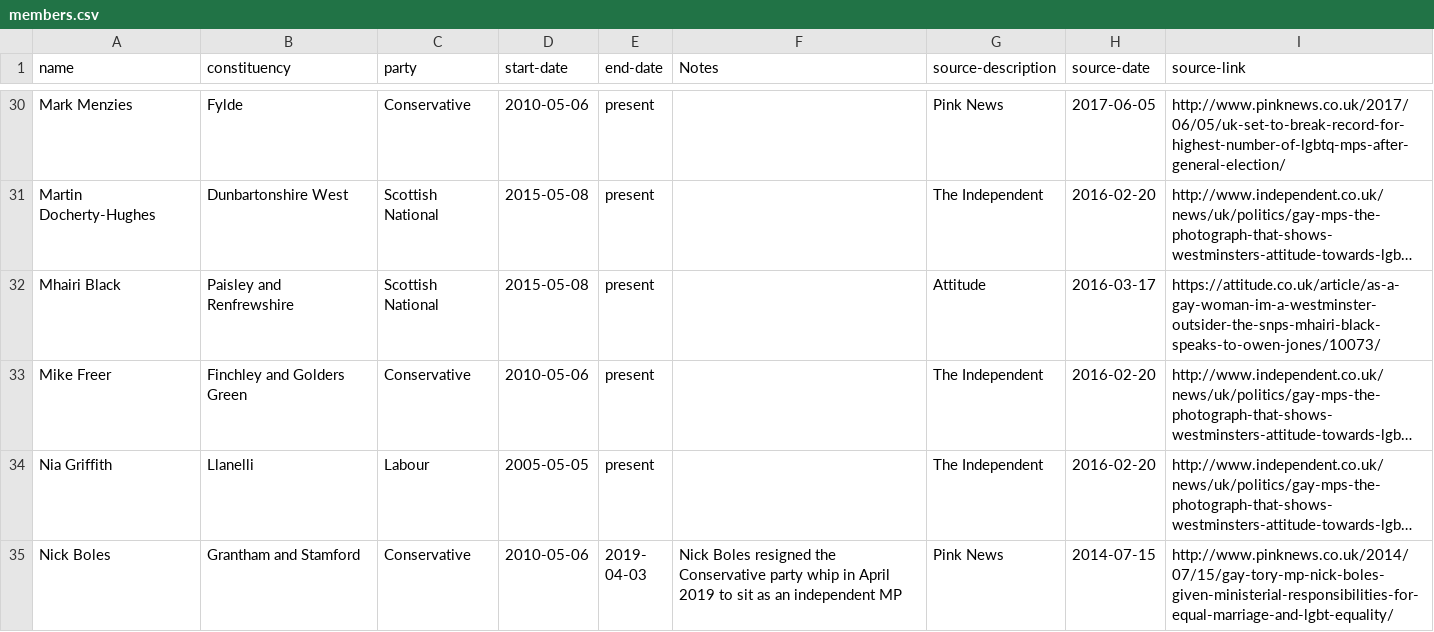
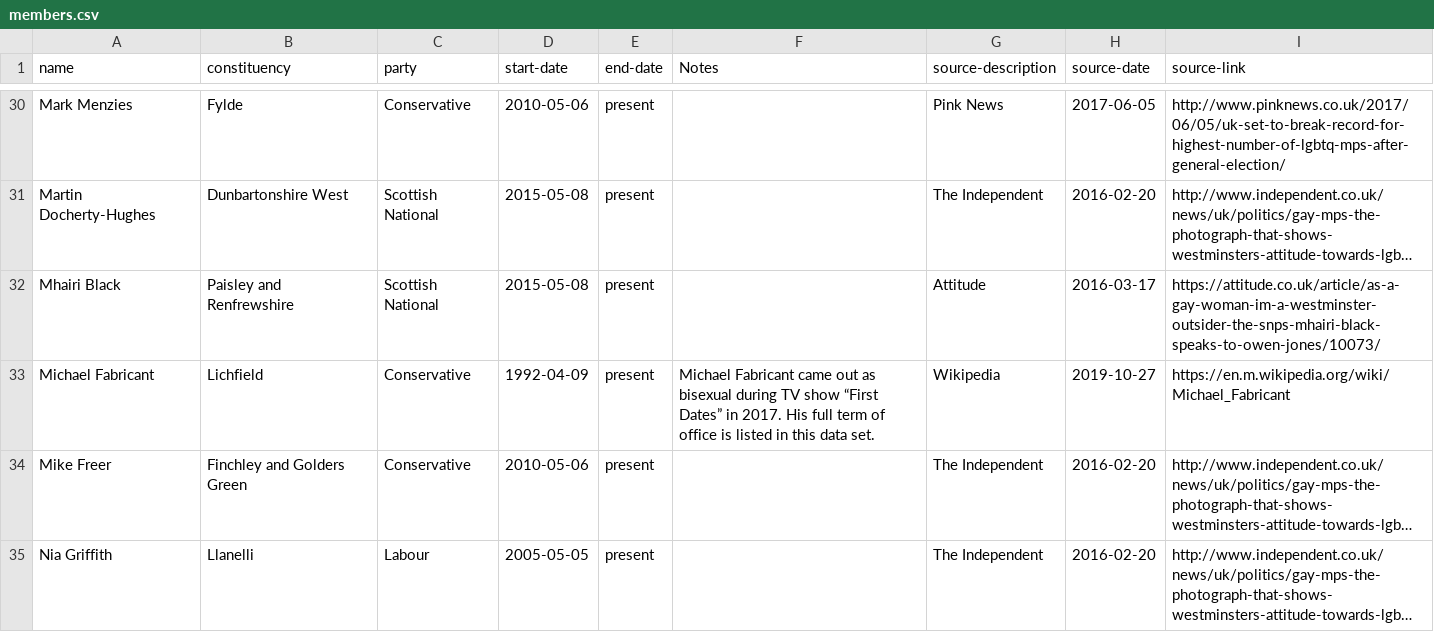
Before and after one commit to johnpeart/lgbt-mp, a CSV file: _data/members.csv, drawn as a sheet; only a part is shown, gaps mark what is left out; the shorter side is filled out with more unchanged rows; long unchanged cells end in …; the diff names each change by its address in the sheet, - before the commit and + after, or states it on an @@ line.

Commit message:
Add new member
Adding member that has come out since the 2017 election

```diff
--- a/_data/members.csv
+++ b/_data/members.csv
+row 33: Michael Fabricant | Lichfield | Conservative | 1992-04-09 | present | Michael Fabricant came out as bisexual during TV show “First Dates” in 2017. His full term of office is listed in this data set. | Wikipedia | 2019-10-27 | https://en.m.wikipedia.org/wiki/Michael_Fabricant
```
